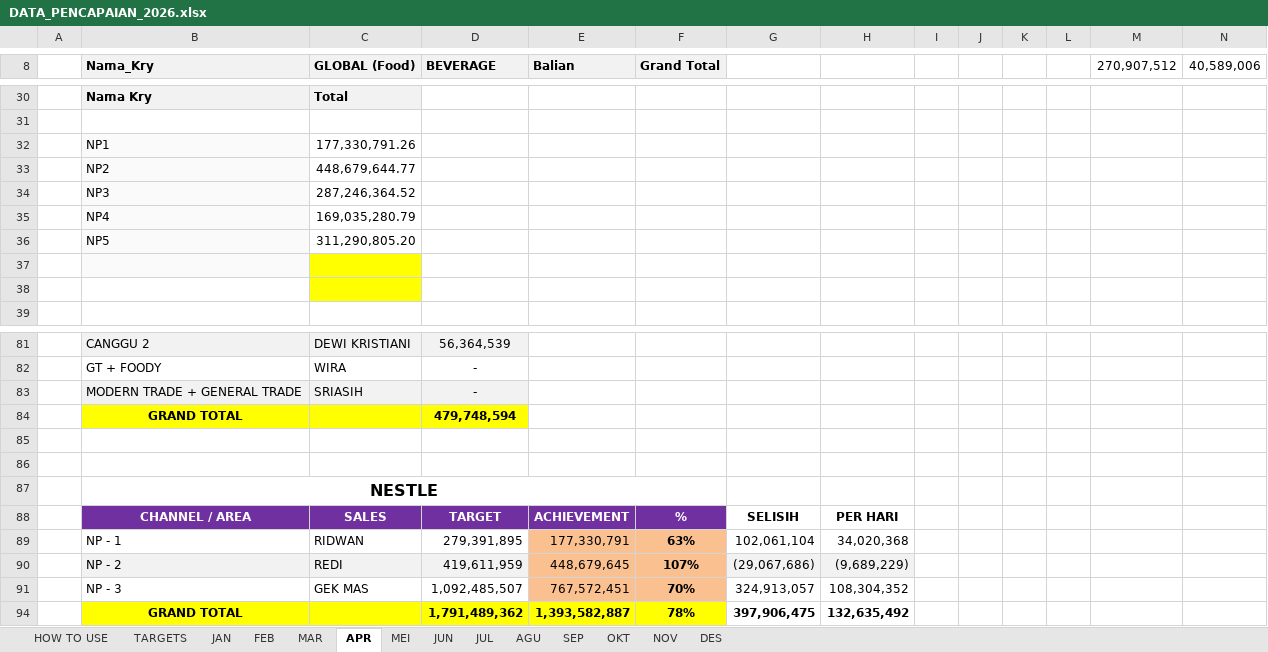
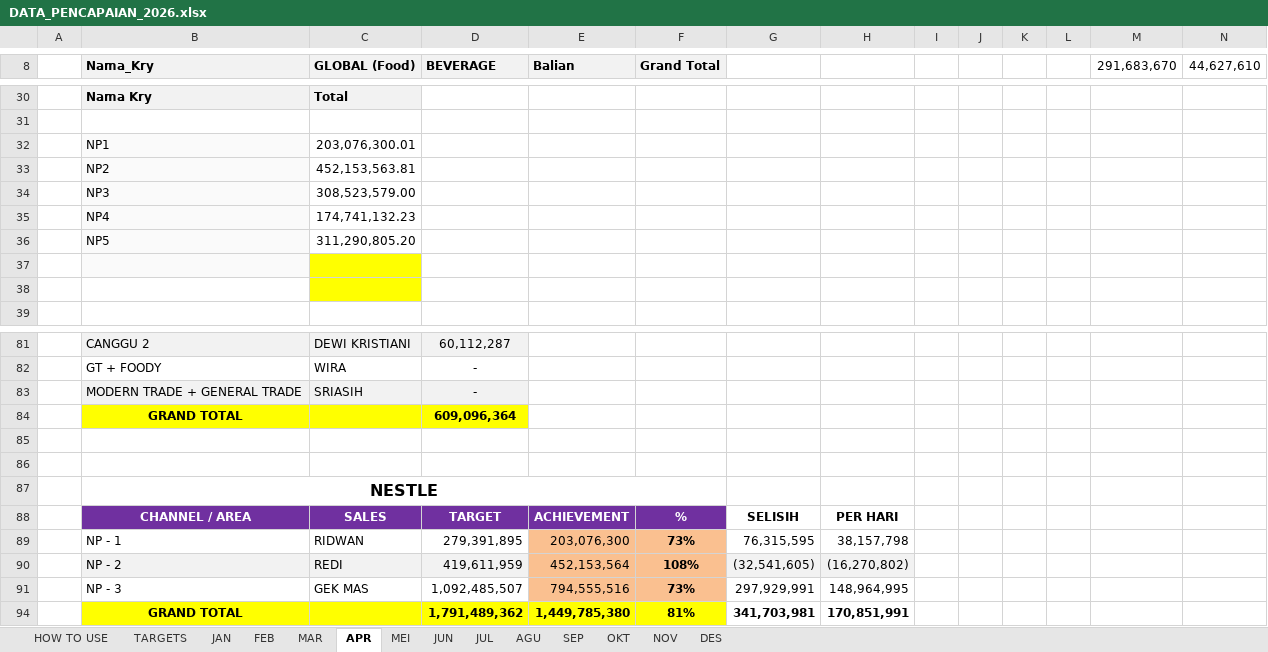
Before and after one commit to RandyT25/MKU-MKS-Area-Dashboard, an Excel workbook: uploads/DATA_PENCAPAIAN_2026.xlsx, sheet APR, drawn as a sheet; only a part is shown, gaps mark what is left out; values as stored, in another font and other column widths than the file's, no borders; conditional formats not drawn; removed rows and columns are numbered as before the commit, all else as after; the diff covers the shown part only; the diff names each change by its address in the sheet, - before the commit and + after, or states it on an @@ line.

Commit message:
Add files via upload

```diff
--- a/uploads/DATA_PENCAPAIAN_2026.xlsx (sheet APR)
+++ b/uploads/DATA_PENCAPAIAN_2026.xlsx (sheet APR)
-M8: 270,907,512
+M8: 291,683,670
-N8: 40,589,006
+N8: 44,627,610
-C32 (GLOBAL (Food)): 177,330,791.26
+C32 (GLOBAL (Food)): 203,076,300.01
-C33 (GLOBAL (Food)): 448,679,644.77
+C33 (GLOBAL (Food)): 452,153,563.81
-C34 (GLOBAL (Food)): 287,246,364.52
+C34 (GLOBAL (Food)): 308,523,579.00
-C35 (GLOBAL (Food)): 169,035,280.79
+C35 (GLOBAL (Food)): 174,741,132.23
-D81 (BEVERAGE): 56,364,539
+D81 (BEVERAGE): 60,112,287
-D84 (BEVERAGE): 479,748,594
+D84 (BEVERAGE): 609,096,364
-row 89:  | NP - 1 | RIDWAN | 279,391,895 | 177,330,791 | 63% | 102,061,104 | 34,020,368
-row 90:  | NP - 2 | REDI | 419,611,959 | 448,679,645 | 107% | (29,067,686) | (9,689,229)
-row 91:  | NP - 3 | GEK MAS | 1,092,485,507 | 767,572,451 | 70% | 324,913,057 | 108,304,352
-row 94:  | GRAND TOTAL |  | 1,791,489,362 | 1,393,582,887 | 78% | 397,906,475 | 132,635,492
+row 89:  | NP - 1 | RIDWAN | 279,391,895 | 203,076,300 | 73% | 76,315,595 | 38,157,798
+row 90:  | NP - 2 | REDI | 419,611,959 | 452,153,564 | 108% | (32,541,605) | (16,270,802)
+row 91:  | NP - 3 | GEK MAS | 1,092,485,507 | 794,555,516 | 73% | 297,929,991 | 148,964,995
+row 94:  | GRAND TOTAL |  | 1,791,489,362 | 1,449,785,380 | 81% | 341,703,981 | 170,851,991
```
Also changed, not shown: 32 added rows, 32 removed rows and 36 edited cells elsewhere in this sheet, sheet DES, sheet MEI, sheet JUN, sheet JUL, sheet SEP, sheet OKT, 2 more sheets, 5 other files.
